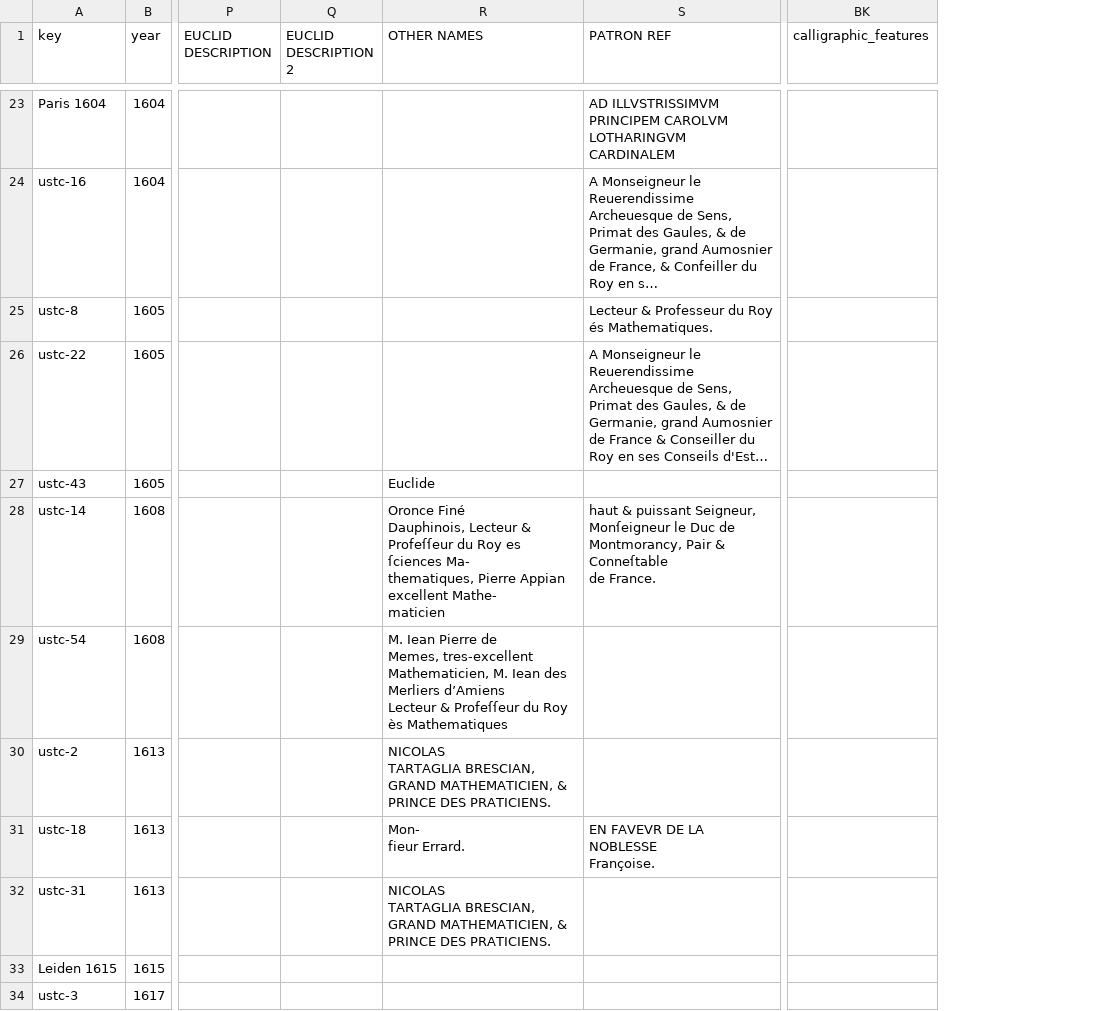
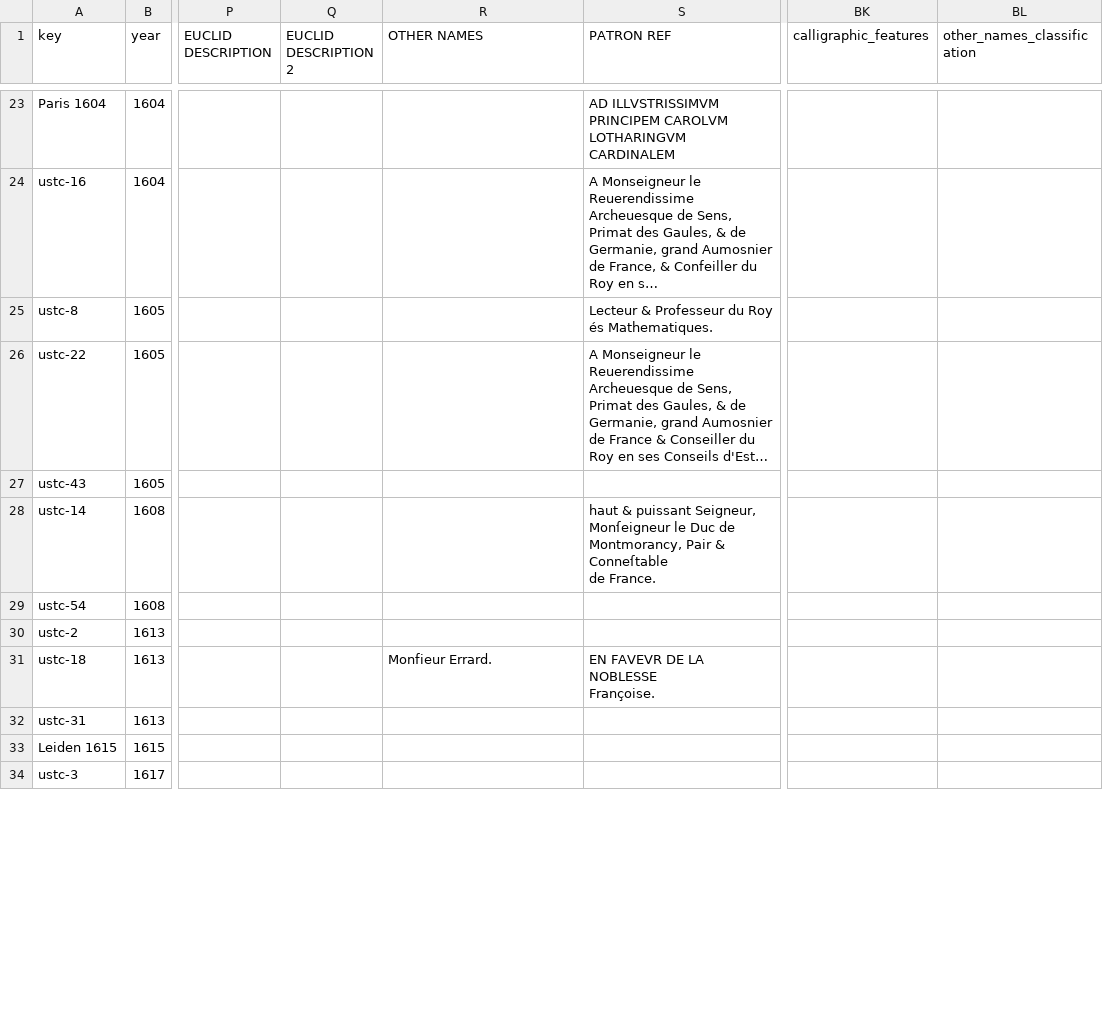
Before and after one commit to ReallyLiri/elements-title-pages, a CSV file: public/docs/EiP-secondary.csv, drawn as a sheet; only a part is shown, gaps mark what is left out; long unchanged cells end in …; ↵ is a line break in a cell; the diff covers the shown part only; the diff names each change by its address in the sheet, - before the commit and + after, or states it on an @@ line.

```diff
--- a/public/docs/EiP-secondary.csv
+++ b/public/docs/EiP-secondary.csv
+column BL (other_names_classification), empty
-R27 (OTHER NAMES): Euclide
+R27 (OTHER NAMES): (empty)
-R28 (OTHER NAMES): Oronce Finé ↵ Dauphinois, Lecteur & Profeſſeur du Roy es ſciences Ma- ↵ thematiques, Pierre Appian excellent Mathe- ↵ maticien
+R28 (OTHER NAMES): (empty)
-R29 (OTHER NAMES): M. Iean Pierre de ↵ Memes, tres-excellent Mathematicien, M. Iean des Merliers d’Amiens ↵ Lecteur & Profeſſeur du Roy ès Mathematiques
+R29 (OTHER NAMES): (empty)
-R30 (OTHER NAMES): NICOLAS ↵ TARTAGLIA BRESCIAN, GRAND MATHEMATICIEN, & PRINCE DES PRATICIENS.
+R30 (OTHER NAMES): (empty)
-R31 (OTHER NAMES): Mon- ↵ fieur Errard.
+R31 (OTHER NAMES): Monfieur Errard.
-R32 (OTHER NAMES): NICOLAS ↵ TARTAGLIA BRESCIAN, GRAND MATHEMATICIEN, & PRINCE DES PRATICIENS.
+R32 (OTHER NAMES): (empty)
```
Also changed, not shown: 17 edited cells elsewhere in this file, public/docs/EiP.csv.
